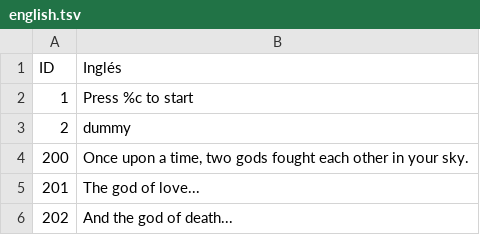
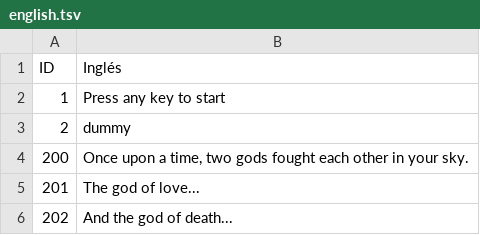
Before and after one commit to SelfSpectrum/DanseMacrab, a TSV file: resources/text/english.tsv, drawn as a sheet; only a part is shown.

```diff
--- a/resources/text/english.tsv
+++ b/resources/text/english.tsv
@@ -1,3 +1,3 @@
 ID	Inglés
-1	Press %c to start
+1	Press any key to start
 2	dummy
```
Also changed, not shown: resources/text/russian.tsv, resources/text/spanish.tsv, 6 other files.
